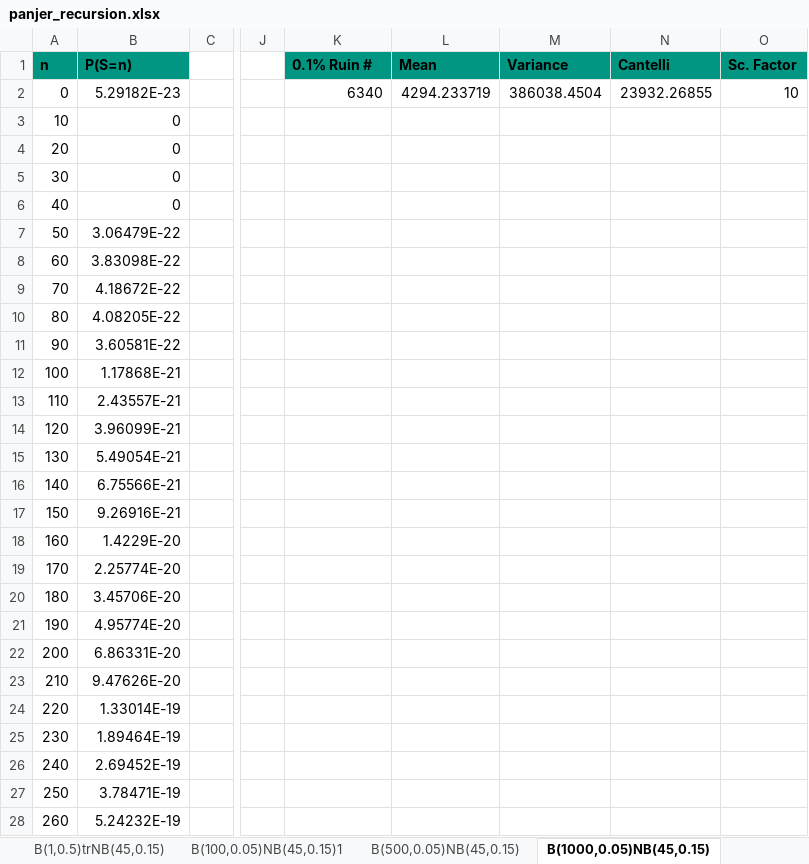
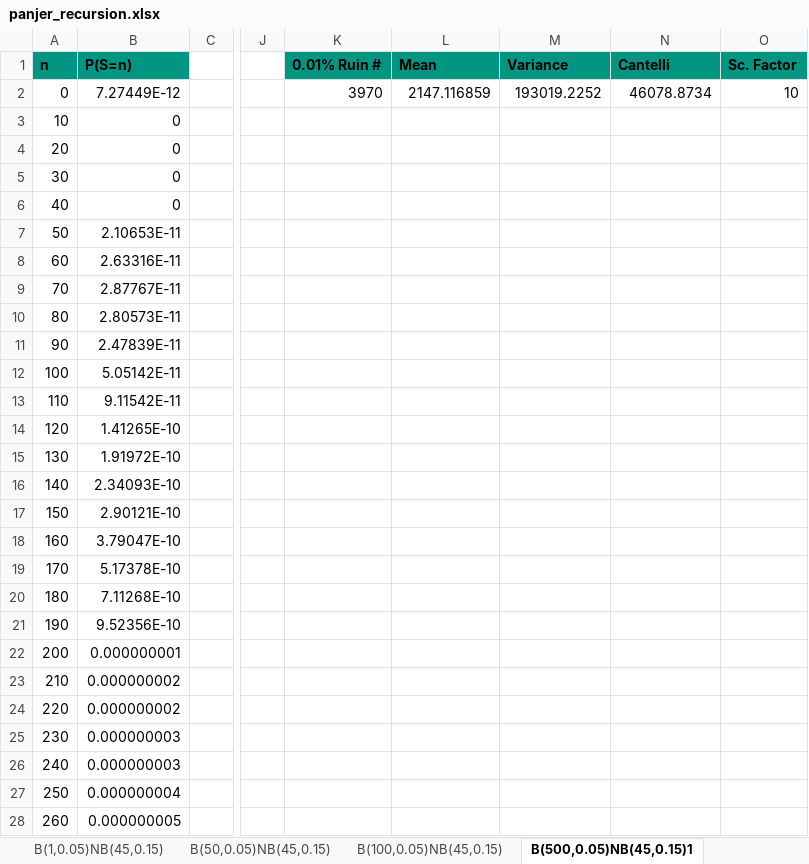
Before and after one commit to XaverWangerpohl/Panjer_recursion, an Excel workbook: panjer_recursion.xlsx, sheet B(500,0.05)NB(45,0.15)1, drawn as a sheet; only a part is shown, gaps mark what is left out; values as stored, in another font and other column widths than the file's, no borders; charts and pictures not drawn; the diff covers the shown part only; the diff names each change by its address in the sheet, - before the commit and + after, or states it on an @@ line.

```diff
--- a/panjer_recursion.xlsx (sheet B(500,0.05)NB(45,0.15)1)
+++ b/panjer_recursion.xlsx (sheet B(500,0.05)NB(45,0.15)1)
-sheet tab: B(100,0.05)NB(45,0.15)1
+sheet tab: B(50,0.05)NB(45,0.15)
-sheet tab: B(500,0.05)NB(45,0.15)
+sheet tab: B(100,0.05)NB(45,0.15)
-sheet tab: B(1000,0.05)NB(45,0.15)
+sheet tab: B(500,0.05)NB(45,0.15)1
+sheet tab: B(1,0.05)NB(45,0.15)
-K1: 0.1% Ruin #
+K1: 0.01% Ruin #
-B2 (P(S=n)): 5.29182E-23
+B2 (P(S=n)): 7.27449E-12
-K2 (0.01% Ruin #): 6340
+K2 (0.01% Ruin #): 3970
-L2 (Mean): 4294.233719
+L2 (Mean): 2147.116859
-M2 (Variance): 386038.4504
+M2 (Variance): 193019.2252
-N2 (Cantelli): 23932.26855
+N2 (Cantelli): 46078.8734
-B7 (P(S=n)): 3.06479E-22
+B7 (P(S=n)): 2.10653E-11
-B8 (P(S=n)): 3.83098E-22
+B8 (P(S=n)): 2.63316E-11
-B9 (P(S=n)): 4.18672E-22
+B9 (P(S=n)): 2.87767E-11
-B10 (P(S=n)): 4.08205E-22
+B10 (P(S=n)): 2.80573E-11
-B11 (P(S=n)): 3.60581E-22
+B11 (P(S=n)): 2.47839E-11
-B12 (P(S=n)): 1.17868E-21
+B12 (P(S=n)): 5.05142E-11
-B13 (P(S=n)): 2.43557E-21
+B13 (P(S=n)): 9.11542E-11
-B14 (P(S=n)): 3.96099E-21
+B14 (P(S=n)): 1.41265E-10
-B15 (P(S=n)): 5.49054E-21
+B15 (P(S=n)): 1.91972E-10
-B16 (P(S=n)): 6.75566E-21
+B16 (P(S=n)): 2.34093E-10
-B17 (P(S=n)): 9.26916E-21
+B17 (P(S=n)): 2.90121E-10
-B18 (P(S=n)): 1.4229E-20
+B18 (P(S=n)): 3.79047E-10
-B19 (P(S=n)): 2.25774E-20
+B19 (P(S=n)): 5.17378E-10
-B20 (P(S=n)): 3.45706E-20
+B20 (P(S=n)): 7.11268E-10
-B21 (P(S=n)): 4.95774E-20
+B21 (P(S=n)): 9.52356E-10
-B22 (P(S=n)): 6.86331E-20
+B22 (P(S=n)): 0.000000001
-B23 (P(S=n)): 9.47626E-20
+B23 (P(S=n)): 0.000000002
-B24 (P(S=n)): 1.33014E-19
+B24 (P(S=n)): 0.000000002
-B25 (P(S=n)): 1.89464E-19
+B25 (P(S=n)): 0.000000003
-B26 (P(S=n)): 2.69452E-19
+B26 (P(S=n)): 0.000000003
-B27 (P(S=n)): 3.78471E-19
+B27 (P(S=n)): 0.000000004
-B28 (P(S=n)): 5.24232E-19
+B28 (P(S=n)): 0.000000005
```
Also changed, not shown: 237 removed rows and 371 edited cells elsewhere in this sheet, sheet P(14)ENB(-0.9,0.7), sheet B(100,0.05)NB(45,0.15), sheet B(50,0.05)NB(45,0.15), sheet B(1,0.5)trENB(-0.9,0.7), sheet Main, sheet B(1,0.5)trNB(45,0.15), other sheet tabs, charts or pictures, 1 other file.
